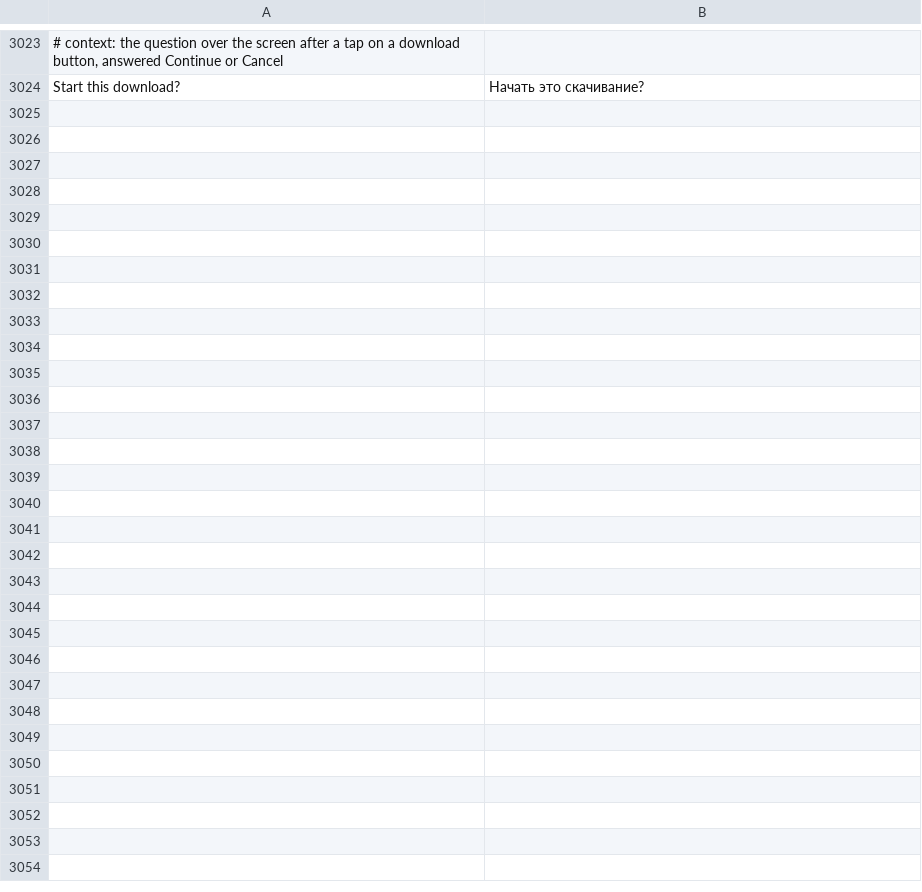
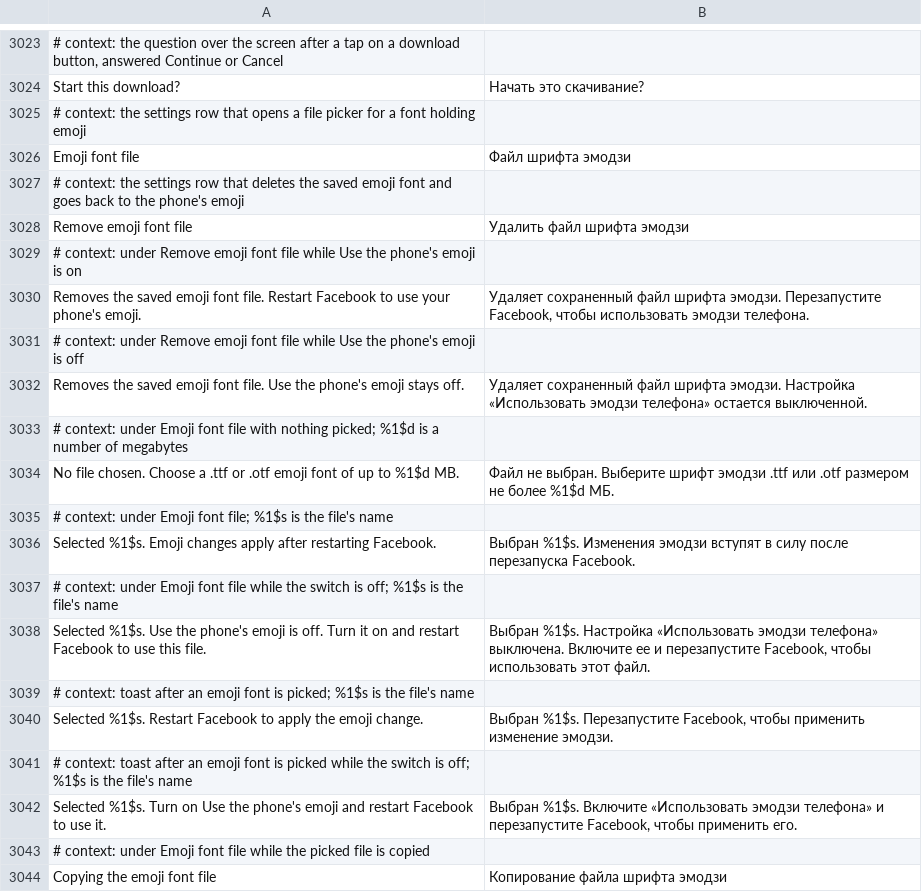
Before and after one commit to SysAdminDoc/HushFacebook, a TSV file: extensions/shared/library/src/main/l10n/ru.tsv, drawn as a sheet; only a part is shown, gaps mark what is left out; the diff covers the shown part only; the diff names each change by its address in the sheet, - before the commit and + after, or states it on an @@ line.

```diff
--- a/extensions/shared/library/src/main/l10n/ru.tsv
+++ b/extensions/shared/library/src/main/l10n/ru.tsv
+row 3025: # context: the settings row that opens a file picker for a font holding emoji
+row 3026: Emoji font file | Файл шрифта эмодзи
+row 3027: # context: the settings row that deletes the saved emoji font and goes back to the phone's emoji
+row 3028: Remove emoji font file | Удалить файл шрифта эмодзи
+row 3029: # context: under Remove emoji font file while Use the phone's emoji is on
+row 3030: Removes the saved emoji font file. Restart Facebook to use your phone's emoji. | Удаляет сохраненный файл шрифта эмодзи. Перезапустите Facebook, чтобы использовать эмодзи телефона.
+row 3031: # context: under Remove emoji font file while Use the phone's emoji is off
+row 3032: Removes the saved emoji font file. Use the phone's emoji stays off. | Удаляет сохраненный файл шрифта эмодзи. Настройка «Использовать эмодзи телефона» остается выключенной.
+row 3033: # context: under Emoji font file with nothing picked; %1$d is a number of megabytes
+row 3034: No file chosen. Choose a .ttf or .otf emoji font of up to %1$d MB. | Файл не выбран. Выберите шрифт эмодзи .ttf или .otf размером не более %1$d МБ.
+row 3035: # context: under Emoji font file; %1$s is the file's name
+row 3036: Selected %1$s. Emoji changes apply after restarting Facebook. | Выбран %1$s. Изменения эмодзи вступят в силу после перезапуска Facebook.
+row 3037: # context: under Emoji font file while the switch is off; %1$s is the file's name
+row 3038: Selected %1$s. Use the phone's emoji is off. Turn it on and restart Facebook to use this file. | Выбран %1$s. Настройка «Использовать эмодзи телефона» выключена. Включите ее и перезапустите Facebook, чтобы использовать этот файл.
+row 3039: # context: toast after an emoji font is picked; %1$s is the file's name
+row 3040: Selected %1$s. Restart Facebook to apply the emoji change. | Выбран %1$s. Перезапустите Facebook, чтобы применить изменение эмодзи.
+row 3041: # context: toast after an emoji font is picked while the switch is off; %1$s is the file's name
+row 3042: Selected %1$s. Turn on Use the phone's emoji and restart Facebook to use it. | Выбран %1$s. Включите «Использовать эмодзи телефона» и перезапустите Facebook, чтобы применить его.
+row 3043: # context: under Emoji font file while the picked file is copied
+row 3044: Copying the emoji font file | Копирование файла шрифта эмодзи
```
Also changed, not shown: 17 added rows and 1 removed row elsewhere in this file, extensions/shared/library/src/main/l10n/de.tsv, extensions/shared/library/src/main/l10n/pt-rBR.tsv, 32 other files.
